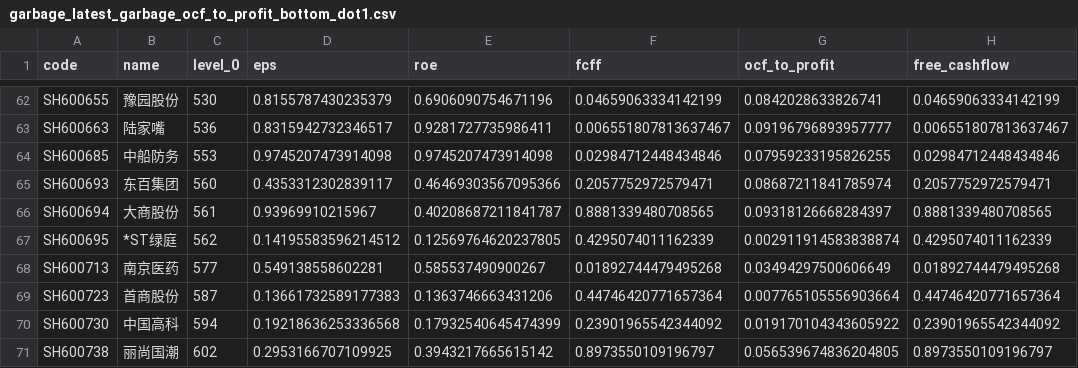
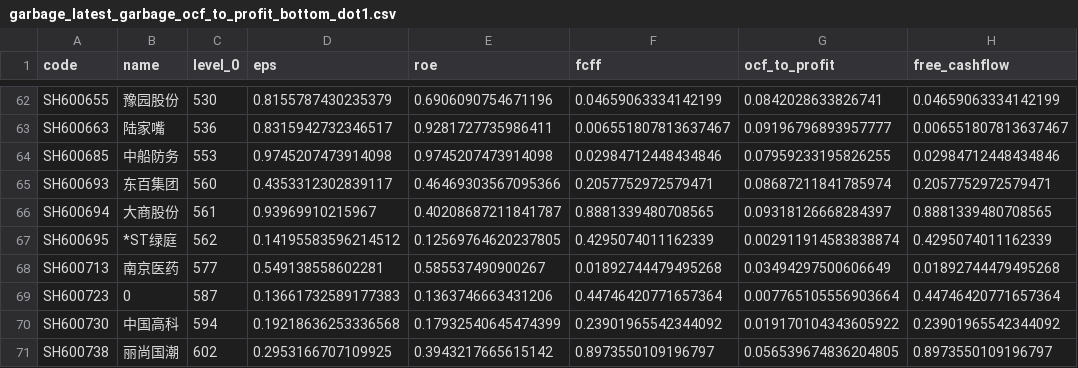
Before and after one commit to li-yong/result, a CSV file: garbage_latest_garbage_ocf_to_profit_bottom_dot1.csv, drawn as a sheet; only a part is shown, gaps mark what is left out; the diff names each change by its address in the sheet, - before the commit and + after, or states it on an @@ line.

```diff
--- a/garbage_latest_garbage_ocf_to_profit_bottom_dot1.csv
+++ b/garbage_latest_garbage_ocf_to_profit_bottom_dot1.csv
-B69 (name): 首商股份
+B69 (name): 0
```
Also changed, not shown: garbage_latest_ST_stock.csv, garbage_latest_low_ROE_PE_ratio.csv, 13 other files.
